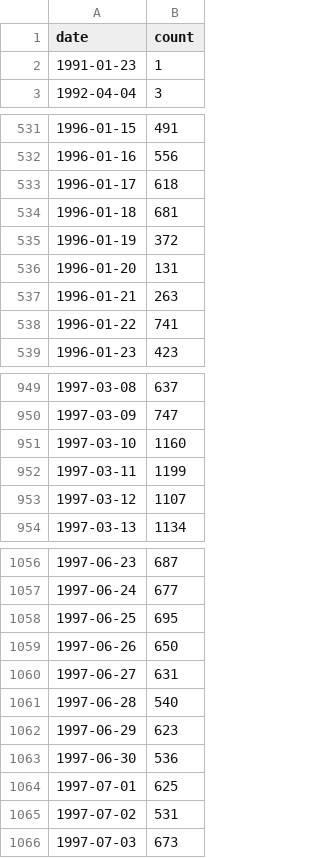
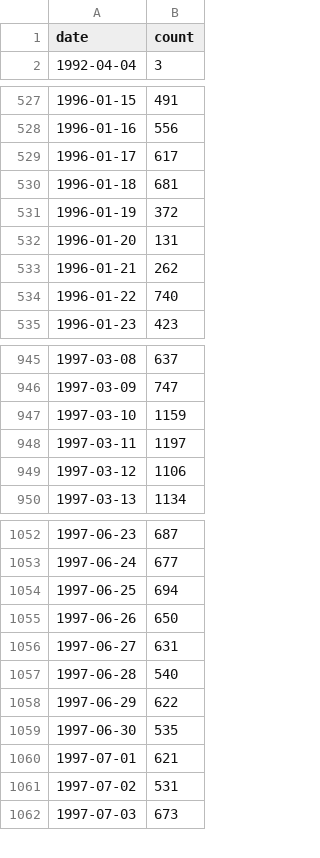
Before and after one commit to NationalLibraryOfNorway/norwegian_usenet, a CSV file: data/output/03_statistics_per_archive/date_count_ia.csv, drawn as a sheet; only a part is shown, gaps mark what is left out; the diff covers the shown part only.

```diff
--- a/data/output/03_statistics_per_archive/date_count_ia.csv
+++ b/data/output/03_statistics_per_archive/date_count_ia.csv
@@ -1,3 +1,2 @@
 date,count
-1991-01-23,1
 1992-04-04,3
@@ -532,3 +528,3 @@ date,count
 1996-01-16,556
-1996-01-17,618
+1996-01-17,617
 1996-01-18,681
@@ -536,4 +532,4 @@ date,count
 1996-01-20,131
-1996-01-21,263
-1996-01-22,741
+1996-01-21,262
+1996-01-22,740
 1996-01-23,423
@@ -950,5 +946,5 @@ date,count
 1997-03-09,747
-1997-03-10,1160
-1997-03-11,1199
-1997-03-12,1107
+1997-03-10,1159
+1997-03-11,1197
+1997-03-12,1106
 1997-03-13,1134
@@ -1057,3 +1053,3 @@ date,count
 1997-06-24,677
-1997-06-25,695
+1997-06-25,694
 1997-06-26,650
@@ -1061,5 +1057,5 @@ date,count
 1997-06-28,540
-1997-06-29,623
-1997-06-30,536
-1997-07-01,625
+1997-06-29,622
+1997-06-30,535
+1997-07-01,621
 1997-07-02,531
```
Also changed, not shown: 3 removed rows and 76 edited cells elsewhere in this file, data/output/03_statistics_per_archive/date_count_nb.csv, data/output/03_statistics_per_archive/messages_per_group_ia_date_filtered.csv, 33 other files.
